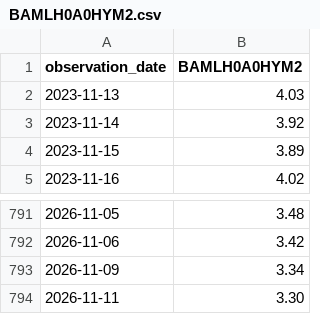
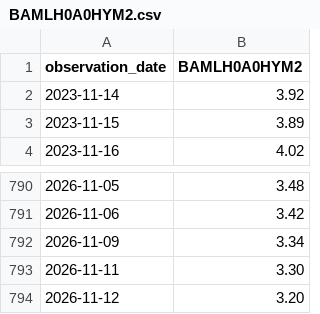
Before and after one commit to eseok0517/eseok0517.github.io, a CSV file: data/raw/BAMLH0A0HYM2.csv, drawn as a sheet; only a part is shown, gaps mark what is left out; removed rows and columns are numbered as before the commit, all else as after; the diff names each change by its address in the sheet, - before the commit and + after, or states it on an @@ line.

```diff
--- a/data/raw/BAMLH0A0HYM2.csv
+++ b/data/raw/BAMLH0A0HYM2.csv
-row 2: 2023-11-13 | 4.03
+row 794: 2026-11-12 | 3.20
```
Also changed, not shown: data/backtest_obs.csv, data/raw/SP500.csv, 6 other files.
